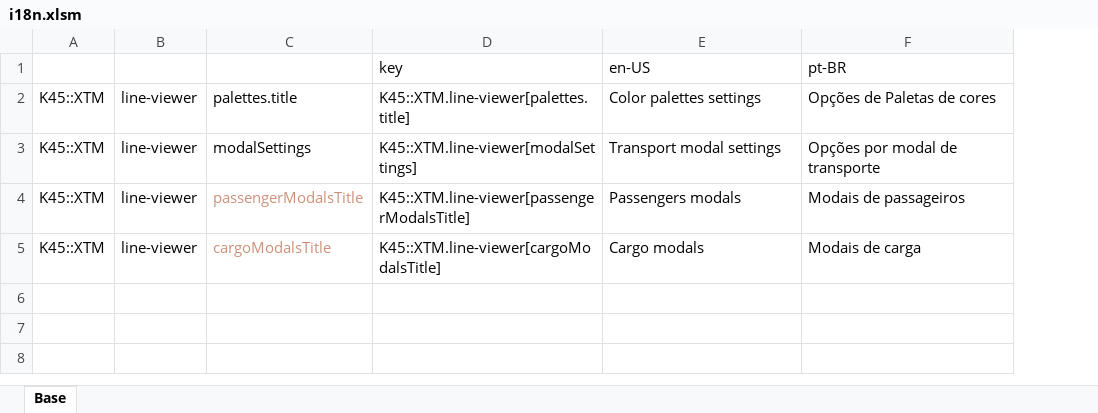
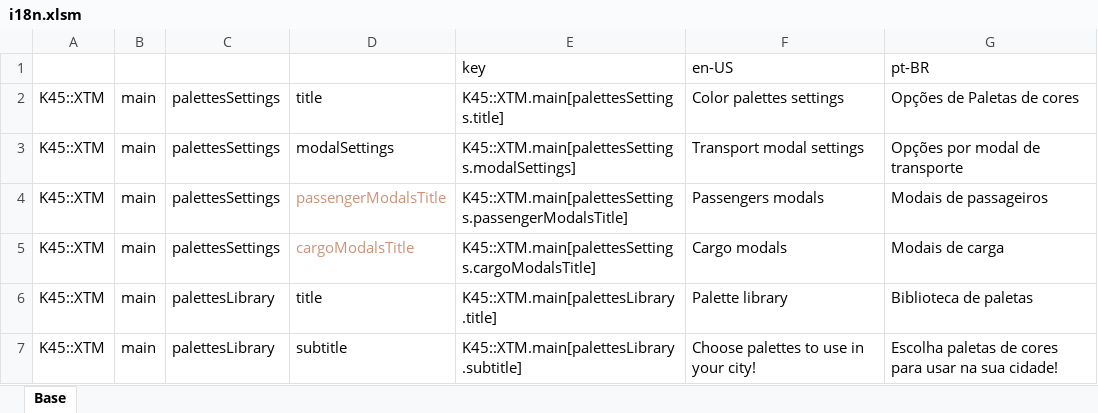
Before and after one commit to klyte45/CS2-ExtendedTransportManager, an Excel workbook: BelzontTLM/i18n/i18n.xlsm, sheet Base, drawn as a sheet; values as stored, in another font and other column widths than the file's, no borders; removed rows and columns are numbered as before the commit, all else as after; the diff names each change by its address in the sheet, - before the commit and + after, or states it on an @@ line.

Commit message:
Adding more palettes Fixing the i18n

```diff
--- a/BelzontTLM/i18n/i18n.xlsm (sheet Base)
+++ b/BelzontTLM/i18n/i18n.xlsm (sheet Base)
-column B, rows 2-5: all line-viewer
+column B, rows 2-5: all main
+column C, rows 2-5: all palettesSettings
-column D, rows 1-5: key | K45::XTM.line-viewer[palettes.title] | K45::XTM.line-viewer[modalSettings] | K45::XTM.line-viewer[passengerModalsTitle] | K45::XTM.line-viewer[cargoModalsTitle]
+column E, rows 1-5: key | K45::XTM.main[palettesSettings.title] | K45::XTM.main[palettesSettings.modalSettings] | K45::XTM.main[palettesSettings.passengerModalsTitle] | K45::XTM.main[palettesSettings.cargoModalsTitle]
-D2: palettes.title
+D2: title
+row 6: K45::XTM | main | palettesLibrary | title | K45::XTM.main[palettesLibrary.title] | Palette library | Biblioteca de paletas
+row 7: K45::XTM | main | palettesLibrary | subtitle | K45::XTM.main[palettesLibrary.subtitle] | Choose palettes to use in your city! | Escolha paletas de cores para usar na sua cidade!
```
Also changed, not shown: 6 other files.
